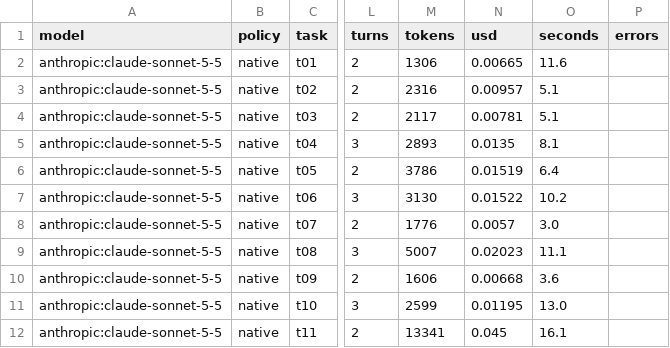
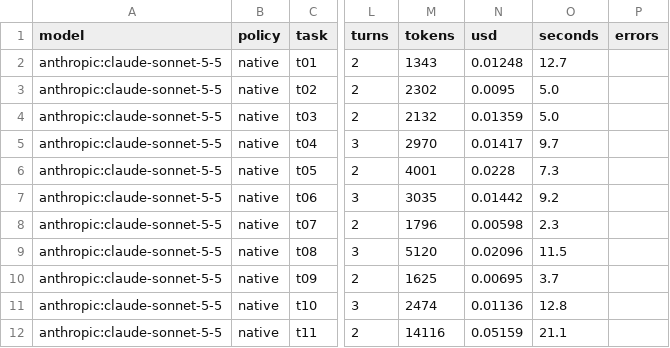
Before and after one commit to dakshitha-a/Perch, a CSV file: bench/results/scout_anthropic-claude-sonnet-5-5.csv, drawn as a sheet; only a part is shown, gaps mark what is left out; the diff covers the shown part only; the diff names each change by its address in the sheet, - before the commit and + after, or states it on an @@ line.

```diff
--- a/bench/results/scout_anthropic-claude-sonnet-5-5.csv
+++ b/bench/results/scout_anthropic-claude-sonnet-5-5.csv
-M2 (tokens): 1306
+M2 (tokens): 1343
-N2 (usd): 0.00665
+N2 (usd): 0.01248
-O2 (seconds): 11.6
+O2 (seconds): 12.7
-M3 (tokens): 2316
+M3 (tokens): 2302
-N3 (usd): 0.00957
+N3 (usd): 0.0095
-O3:O4 (seconds): 5.1
+O3:O4 (seconds): 5.0
-M4 (tokens): 2117
+M4 (tokens): 2132
-N4 (usd): 0.00781
+N4 (usd): 0.01359
-M5 (tokens): 2893
+M5 (tokens): 2970
-N5 (usd): 0.0135
+N5 (usd): 0.01417
-O5 (seconds): 8.1
+O5 (seconds): 9.7
-M6 (tokens): 3786
+M6 (tokens): 4001
-N6 (usd): 0.01519
+N6 (usd): 0.0228
-O6 (seconds): 6.4
+O6 (seconds): 7.3
-M7 (tokens): 3130
+M7 (tokens): 3035
-N7 (usd): 0.01522
+N7 (usd): 0.01442
-O7 (seconds): 10.2
+O7 (seconds): 9.2
-M8 (tokens): 1776
+M8 (tokens): 1796
-N8 (usd): 0.0057
+N8 (usd): 0.00598
-O8 (seconds): 3.0
+O8 (seconds): 2.3
-M9 (tokens): 5007
+M9 (tokens): 5120
-N9 (usd): 0.02023
+N9 (usd): 0.02096
-O9 (seconds): 11.1
+O9 (seconds): 11.5
-M10 (tokens): 1606
+M10 (tokens): 1625
-N10 (usd): 0.00668
+N10 (usd): 0.00695
-O10 (seconds): 3.6
+O10 (seconds): 3.7
-M11 (tokens): 2599
+M11 (tokens): 2474
-N11 (usd): 0.01195
+N11 (usd): 0.01136
-O11 (seconds): 13.0
+O11 (seconds): 12.8
-M12 (tokens): 13341
+M12 (tokens): 14116
-N12 (usd): 0.045
+N12 (usd): 0.05159
-O12 (seconds): 16.1
+O12 (seconds): 21.1
```
Also changed, not shown: 5 added rows and 30 edited cells elsewhere in this file, bench/results/scout_ollama-gemma4-26b-a4b.csv, 15 other files.
